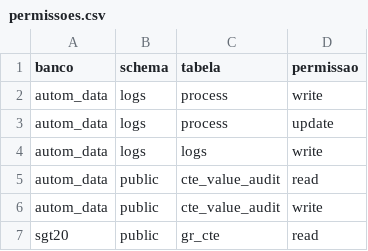
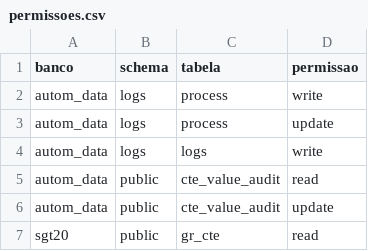
Before and after one commit to Grupo-Figueiredo/2048-alerta-valor-pe-divergente-wpp, a CSV file: permissoes.csv, drawn as a sheet.

Commit message:
fix: multipart no whatsapp, permissao update e filiais nomeadas
Notificação falhar não bloqueia mais a gravação da auditoria do CTE.

```diff
--- a/permissoes.csv
+++ b/permissoes.csv
@@ -5,3 +5,3 @@ autom_data,logs,logs,write
 autom_data,public,cte_value_audit,read
-autom_data,public,cte_value_audit,write
+autom_data,public,cte_value_audit,update
 sgt20,public,gr_cte,read
```
Also changed, not shown: 4 other files.
